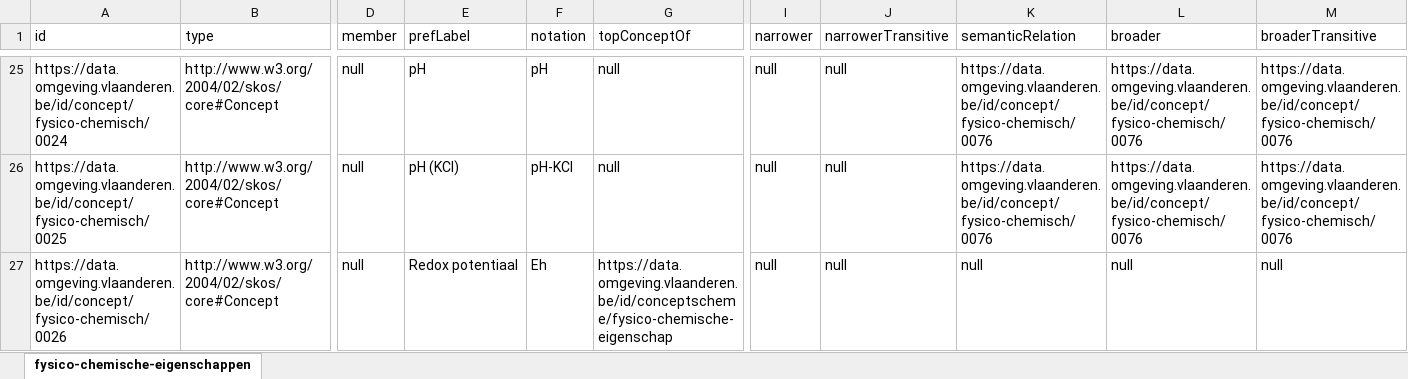
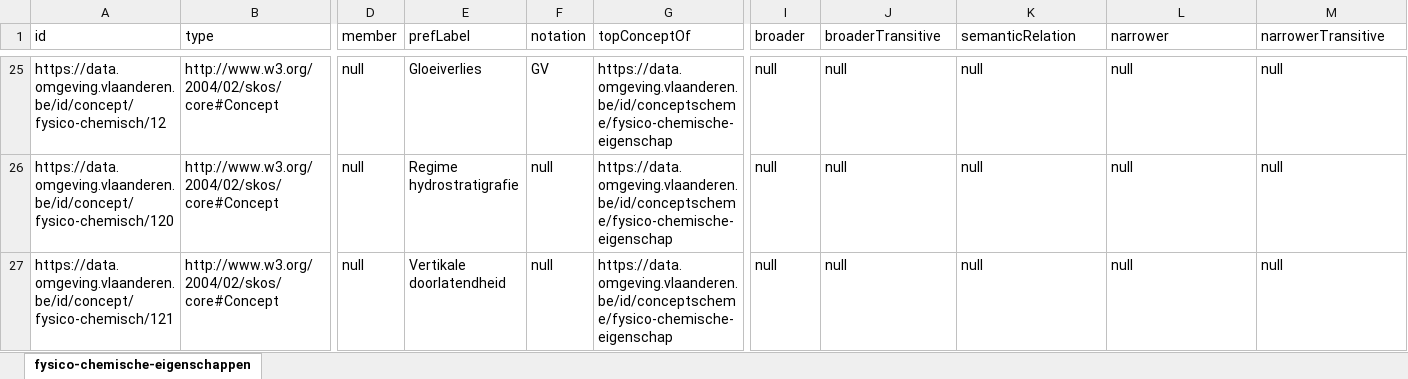
Before and after one commit to milieuinfo/codelijst-fysico-chemische-eigenschap, an Excel workbook: src/main/resources/be/vlaanderen/omgeving/data/id/conceptscheme/fysico-chemische-eigenschap/fysico-chemische-eigenschap.xlsx, sheet fysico-chemische-eigenschappen, drawn as a sheet; only a part is shown, gaps mark what is left out; values as stored, in another font and other column widths than the file's, no borders; the diff covers the shown part only; the diff names each change by its address in the sheet, - before the commit and + after, or states it on an @@ line.

```diff
--- a/src/main/resources/be/vlaanderen/omgeving/data/id/conceptscheme/fysico-chemische-eigenschap/fysico-chemische-eigenschap.xlsx (sheet fysico-chemische-eigenschappen)
+++ b/src/main/resources/be/vlaanderen/omgeving/data/id/conceptscheme/fysico-chemische-eigenschap/fysico-chemische-eigenschap.xlsx (sheet fysico-chemische-eigenschappen)
-I1: narrower
+I1: broader
-J1: narrowerTransitive
+J1: broaderTransitive
-L1: broader
+L1: narrower
-M1: broaderTransitive
+M1: narrowerTransitive
-A25 (id): https://data.omgeving.vlaanderen.be/id/concept/fysico-chemisch/0024
+A25 (id): https://data.omgeving.vlaanderen.be/id/concept/fysico-chemisch/12
-E25 (prefLabel): pH
+E25 (prefLabel): Gloeiverlies
-F25 (notation): pH
+F25 (notation): GV
-G25:G26 (topConceptOf): null
+G25:G26 (topConceptOf): https://data.omgeving.vlaanderen.be/id/conceptscheme/fysico-chemische-eigenschap
-K25:K26 (semanticRelation): https://data.omgeving.vlaanderen.be/id/concept/fysico-chemisch/0076
+K25:K26 (semanticRelation): null
-L25:L26 (narrower): https://data.omgeving.vlaanderen.be/id/concept/fysico-chemisch/0076
+L25:L26 (narrower): null
-M25:M26 (narrowerTransitive): https://data.omgeving.vlaanderen.be/id/concept/fysico-chemisch/0076
+M25:M26 (narrowerTransitive): null
-A26 (id): https://data.omgeving.vlaanderen.be/id/concept/fysico-chemisch/0025
+A26 (id): https://data.omgeving.vlaanderen.be/id/concept/fysico-chemisch/120
-E26 (prefLabel): pH (KCl)
+E26 (prefLabel): Regime hydrostratigrafie
-F26 (notation): pH-KCl
+F26 (notation): null
-A27 (id): https://data.omgeving.vlaanderen.be/id/concept/fysico-chemisch/0026
+A27 (id): https://data.omgeving.vlaanderen.be/id/concept/fysico-chemisch/121
-E27 (prefLabel): Redox potentiaal
+E27 (prefLabel): Vertikale doorlatendheid
-F27 (notation): Eh
+F27 (notation): null
```
Also changed, not shown: 1686 edited cells elsewhere in this sheet, 4 other files.
